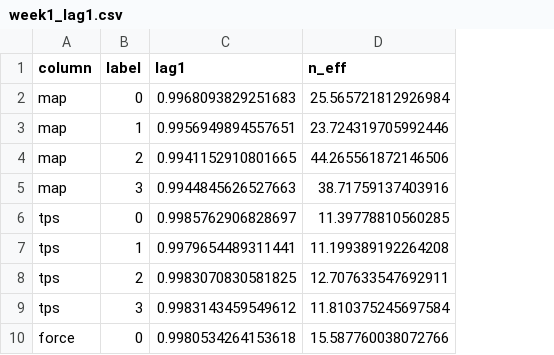
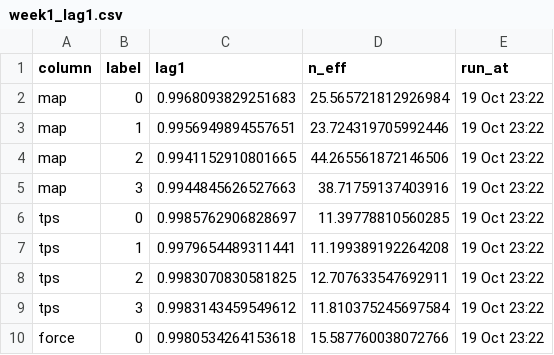
Before and after one commit to Luissalinas711/EGEC499-OBD, a CSV file: results/week1_lag1.csv, drawn as a sheet; only a part is shown; the diff names each change by its address in the sheet, - before the commit and + after, or states it on an @@ line.

Commit message:
2026-10-19 — results to Drive; config, data_io, splitting, audit, folds, week1_verify updated (four scripts still to migrate)

```diff
--- a/results/week1_lag1.csv
+++ b/results/week1_lag1.csv
+column E (run_at), rows 2-10: all 19 Oct 23:22
```
Also changed, not shown: 1 other file.
